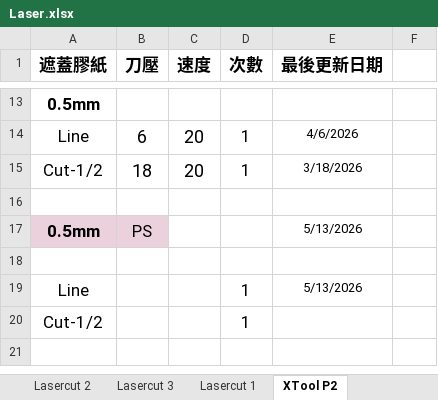
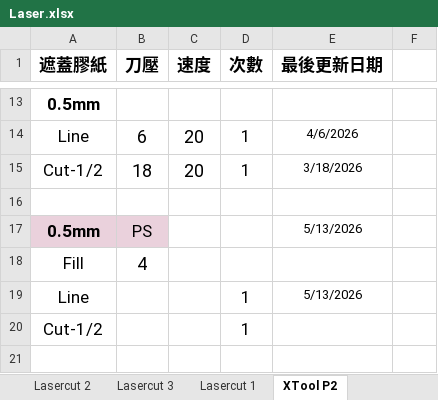
Before and after one commit to zionlasercut/cutdata, an Excel workbook: Laser.xlsx, sheet XTool P2, drawn as a sheet; only a part is shown, gaps mark what is left out; values as stored, in another font and other column widths than the file's, no borders; charts and pictures not drawn; the diff names each change by its address in the sheet, - before the commit and + after, or states it on an @@ line.

Commit message:
Update Laser.xlsx from Google Sheets @ 2026-05-13T12:30:55.892Z

```diff
--- a/Laser.xlsx (sheet XTool P2)
+++ b/Laser.xlsx (sheet XTool P2)
-row 18: (empty)
+row 18: Fill | 4
```
